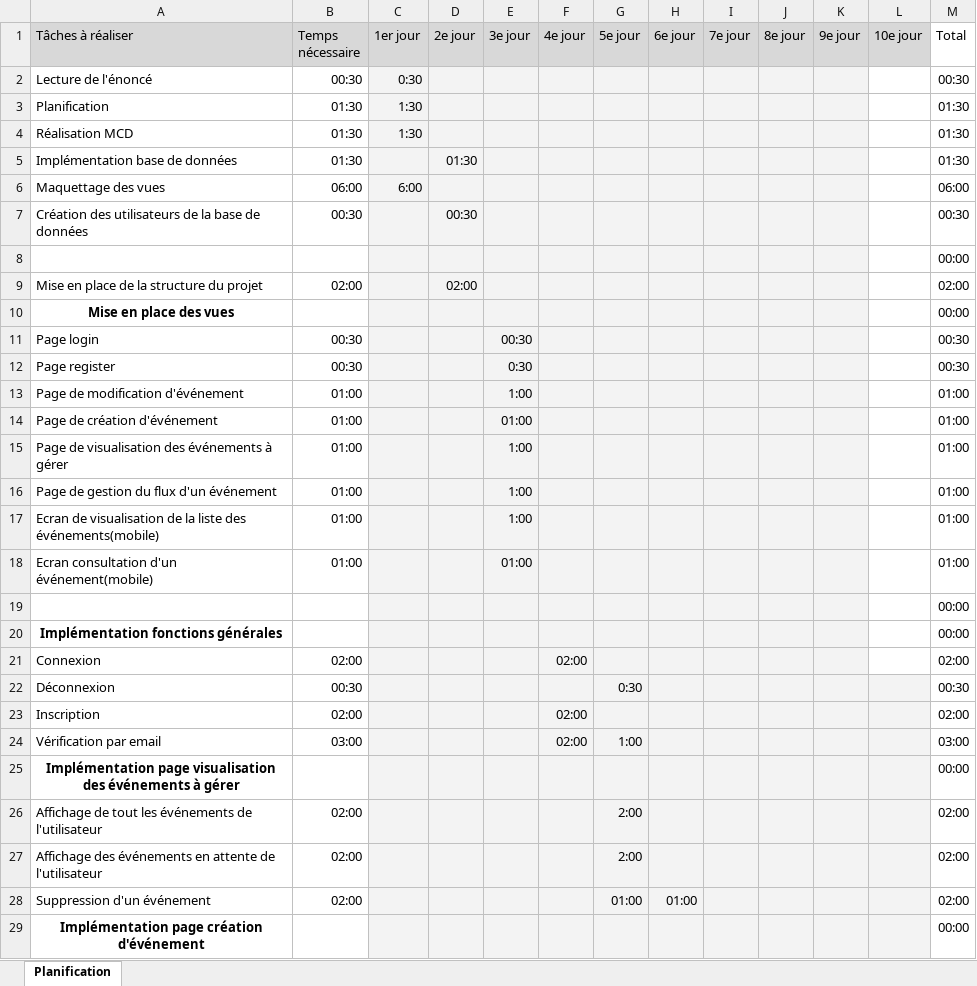
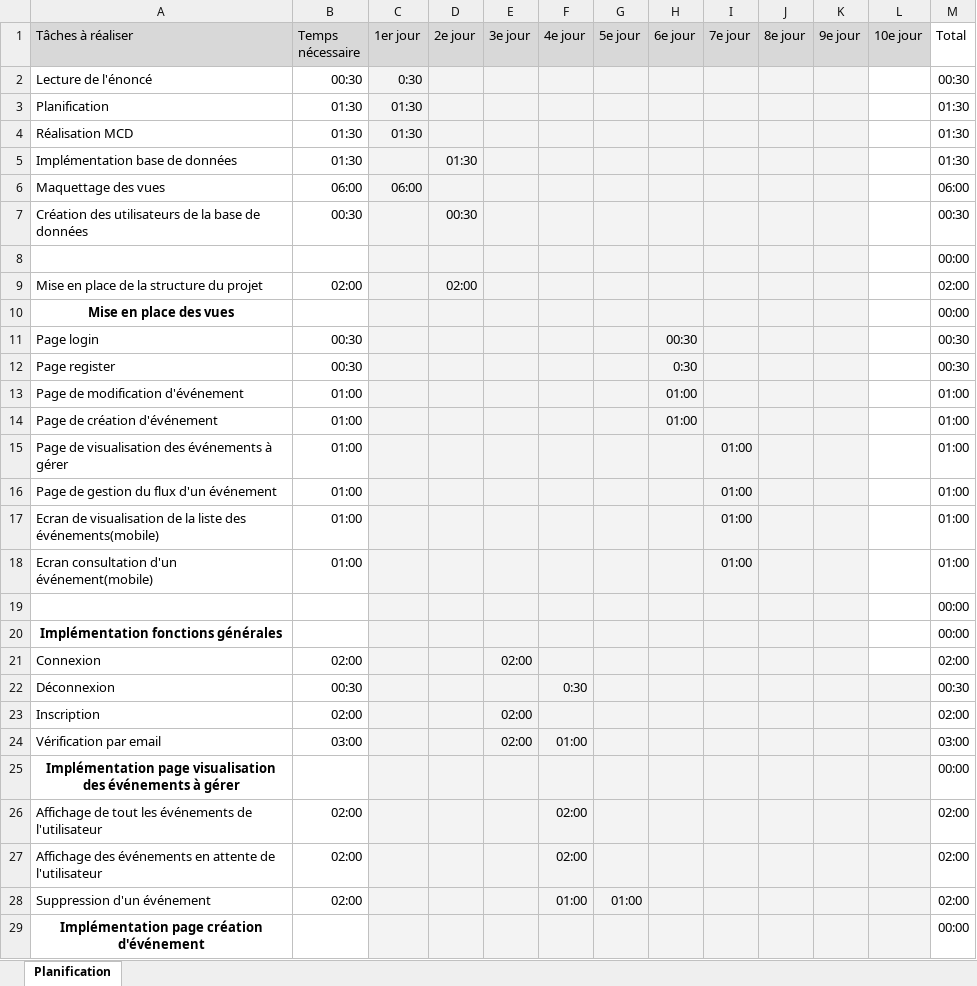
Before and after one commit to loudvl/EasyFootball, an Excel workbook: EvenementsEnDirect/docs/analyse/Planification TPI Davila 2020.xlsx, sheet Planification, drawn as a sheet; only a part is shown; values as stored, in another font and other column widths than the file's, no borders; charts and pictures not drawn; the diff covers the shown part only; the diff names each change by its address in the sheet, - before the commit and + after, or states it on an @@ line.

```diff
--- a/EvenementsEnDirect/docs/analyse/Planification TPI Davila 2020.xlsx (sheet Planification)
+++ b/EvenementsEnDirect/docs/analyse/Planification TPI Davila 2020.xlsx (sheet Planification)
-C3:C4 (1er jour): 1:30
+C3:C4 (1er jour): 01:30
-C6 (1er jour): 6:00
+C6 (1er jour): 06:00
-E11 (3e jour): 00:30
+E11 (3e jour): (empty)
-H11 (6e jour): (empty)
+H11 (6e jour): 00:30
-E12 (3e jour): 0:30
+E12 (3e jour): (empty)
-H12 (6e jour): (empty)
+H12 (6e jour): 0:30
-E13 (3e jour): 1:00
+E13 (3e jour): (empty)
-H13:H14 (6e jour): (empty)
+H13:H14 (6e jour): 01:00
-E14 (3e jour): 01:00
+E14 (3e jour): (empty)
-E15:E17 (3e jour): 1:00
+E15:E17 (3e jour): (empty)
-I15:I18 (7e jour): (empty)
+I15:I18 (7e jour): 01:00
-E18 (3e jour): 01:00
+E18 (3e jour): (empty)
-E21 (3e jour): (empty)
+E21 (3e jour): 02:00
-F21 (4e jour): 02:00
+F21 (4e jour): (empty)
-F22 (4e jour): (empty)
+F22 (4e jour): 0:30
-G22 (5e jour): 0:30
+G22 (5e jour): (empty)
-E23:E24 (3e jour): (empty)
+E23:E24 (3e jour): 02:00
-F23 (4e jour): 02:00
+F23 (4e jour): (empty)
-F24 (4e jour): 02:00
+F24 (4e jour): 01:00
-G24 (5e jour): 1:00
+G24 (5e jour): (empty)
-F26:F27 (4e jour): (empty)
+F26:F27 (4e jour): 02:00
-G26:G27 (5e jour): 2:00
+G26:G27 (5e jour): (empty)
-F28 (4e jour): (empty)
+F28 (4e jour): 01:00
-H28 (6e jour): 01:00
+H28 (6e jour): (empty)
```
Also changed, not shown: 31 edited cells elsewhere in this sheet, EvenementsEnDirect/docs/analyse/Journal de bord TPI DAvila 2020.xlsx, 40 other files.
